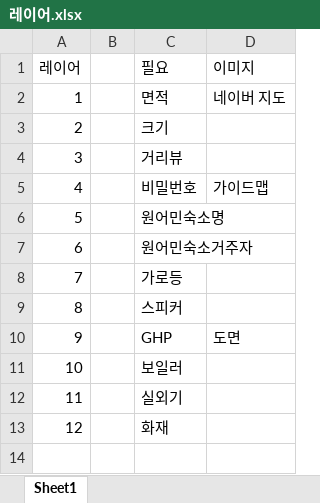
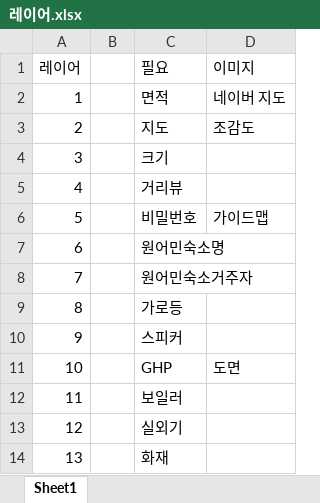
Before and after one commit to Johnjoo/AxisMap, an Excel workbook: 레이어.xlsx, sheet Sheet1, drawn as a sheet; values as stored, in another font and other column widths than the file's, no borders; addresses are those after the commit; the diff names each change by its address in the sheet, - before the commit and + after, or states it on an @@ line.

```diff
--- a/레이어.xlsx (sheet Sheet1)
+++ b/레이어.xlsx (sheet Sheet1)
+row 3: 2 |  | 지도 | 조감도
@@ column A (레이어) renumbered from row 4 down @@
```
Also changed, not shown: 1 other file.
